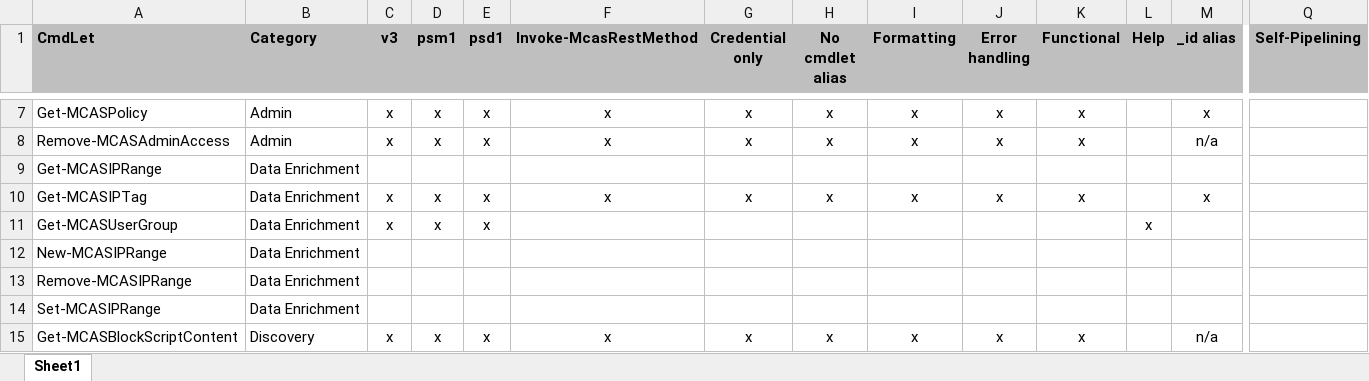
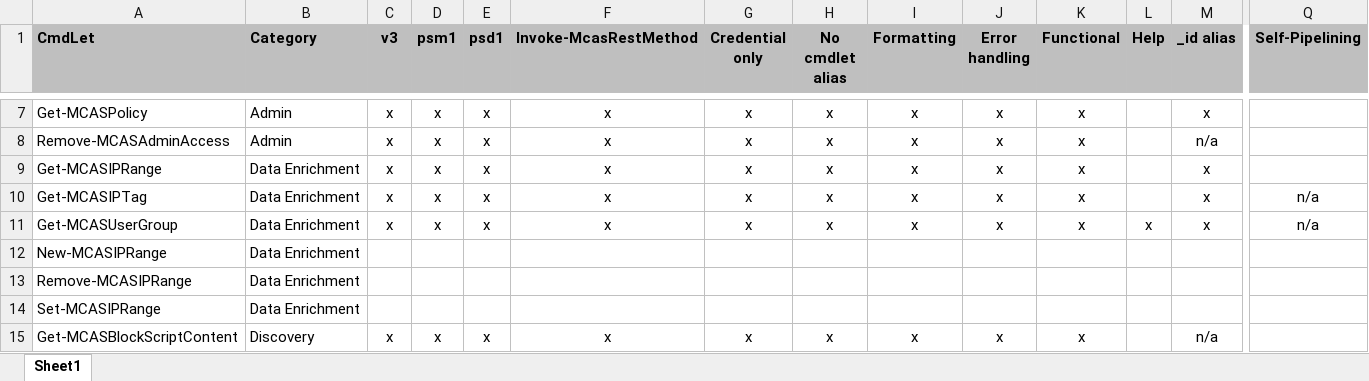
Before and after one commit to powershellshock/MCAS-Powershell, an Excel workbook: docs/Tasks.xlsx, sheet Sheet1, drawn as a sheet; only a part is shown, gaps mark what is left out; values as stored, in another font and other column widths than the file's, no borders; conditional formats not drawn; the diff names each change by its address in the sheet, - before the commit and + after, or states it on an @@ line.

```diff
--- a/docs/Tasks.xlsx (sheet Sheet1)
+++ b/docs/Tasks.xlsx (sheet Sheet1)
-C9 (v3): (empty)
+C9 (v3): x
-D9 (psm1): (empty)
+D9 (psm1): x
-E9 (psd1): (empty)
+E9 (psd1): x
-F9 (Invoke-McasRestMethod): (empty)
+F9 (Invoke-McasRestMethod): x
-G9 (Credential only): (empty)
+G9 (Credential only): x
-H9 (No cmdlet alias): (empty)
+H9 (No cmdlet alias): x
-I9 (Formatting): (empty)
+I9 (Formatting): x
-J9 (Error handling): (empty)
+J9 (Error handling): x
-K9 (Functional): (empty)
+K9 (Functional): x
-M9 (_id alias): (empty)
+M9 (_id alias): x
-Q10:Q11 (Self-Pipelining): (empty)
+Q10:Q11 (Self-Pipelining): n/a
-F11 (Invoke-McasRestMethod): (empty)
+F11 (Invoke-McasRestMethod): x
-G11 (Credential only): (empty)
+G11 (Credential only): x
-H11 (No cmdlet alias): (empty)
+H11 (No cmdlet alias): x
-I11 (Formatting): (empty)
+I11 (Formatting): x
-J11 (Error handling): (empty)
+J11 (Error handling): x
-K11 (Functional): (empty)
+K11 (Functional): x
-M11 (_id alias): (empty)
+M11 (_id alias): x
```
Also changed, not shown: 3 other files.
